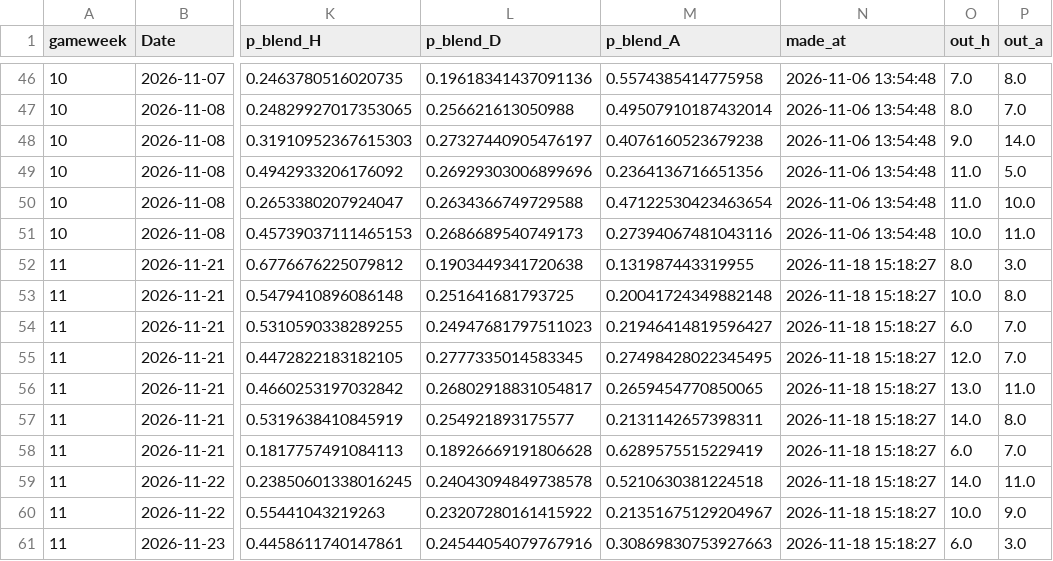
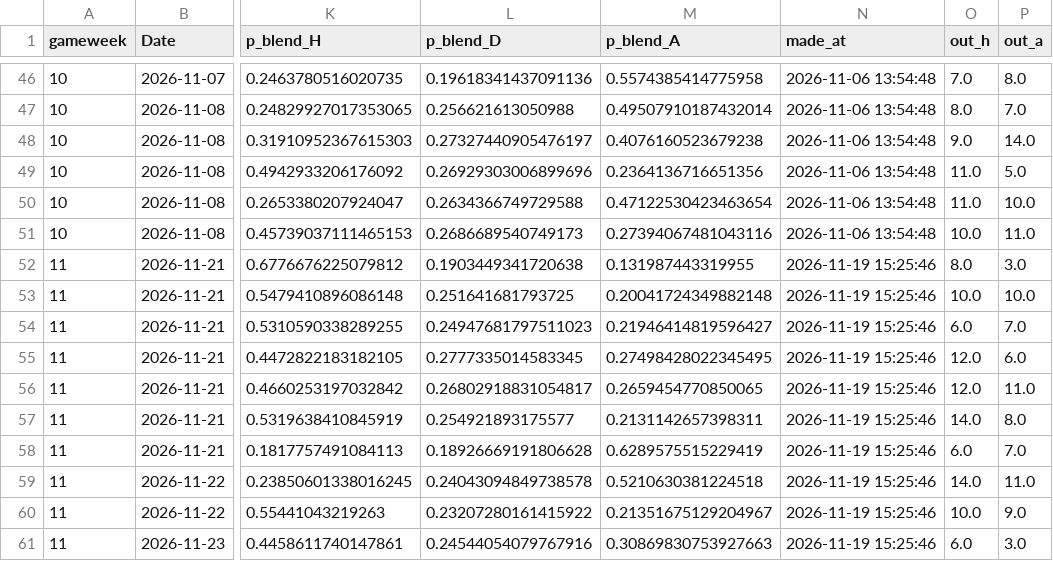
Before and after one commit to godfr3yyy/Tracked, a CSV file: predictions/log.csv, drawn as a sheet; only a part is shown, gaps mark what is left out; the diff names each change by its address in the sheet, - before the commit and + after, or states it on an @@ line.

```diff
--- a/predictions/log.csv
+++ b/predictions/log.csv
-N52:N61 (made_at): 2026-11-18 15:18:27
+N52:N61 (made_at): 2026-11-19 15:25:46
-P53 (out_a): 8.0
+P53 (out_a): 10.0
-P55 (out_a): 7.0
+P55 (out_a): 6.0
-O56 (out_h): 13.0
+O56 (out_h): 12.0
```
Also changed, not shown: 2 other files.
